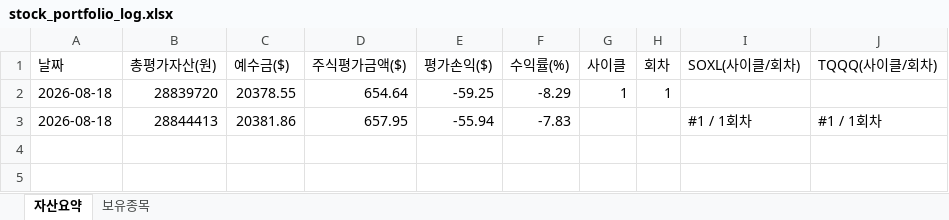
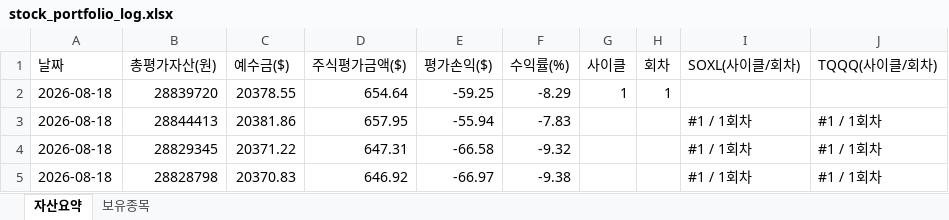
Before and after one commit to omhdydy-source/stock, an Excel workbook: stock_portfolio_log.xlsx, sheet 자산요약, drawn as a sheet; values as stored, in another font and other column widths than the file's, no borders; charts and pictures not drawn; the diff names each change by its address in the sheet, - before the commit and + after, or states it on an @@ line.

```diff
--- a/stock_portfolio_log.xlsx (sheet 자산요약)
+++ b/stock_portfolio_log.xlsx (sheet 자산요약)
+row 4: 2026-08-18 | 28829345 | 20371.22 | 647.31 | -66.58 | -9.32 |  |  | #1 / 1회차 | #1 / 1회차
+row 5: 2026-08-18 | 28828798 | 20370.83 | 646.92 | -66.97 | -9.38 |  |  | #1 / 1회차 | #1 / 1회차
```
Also changed, not shown: sheet 보유종목, charts or pictures, 1 other file.
